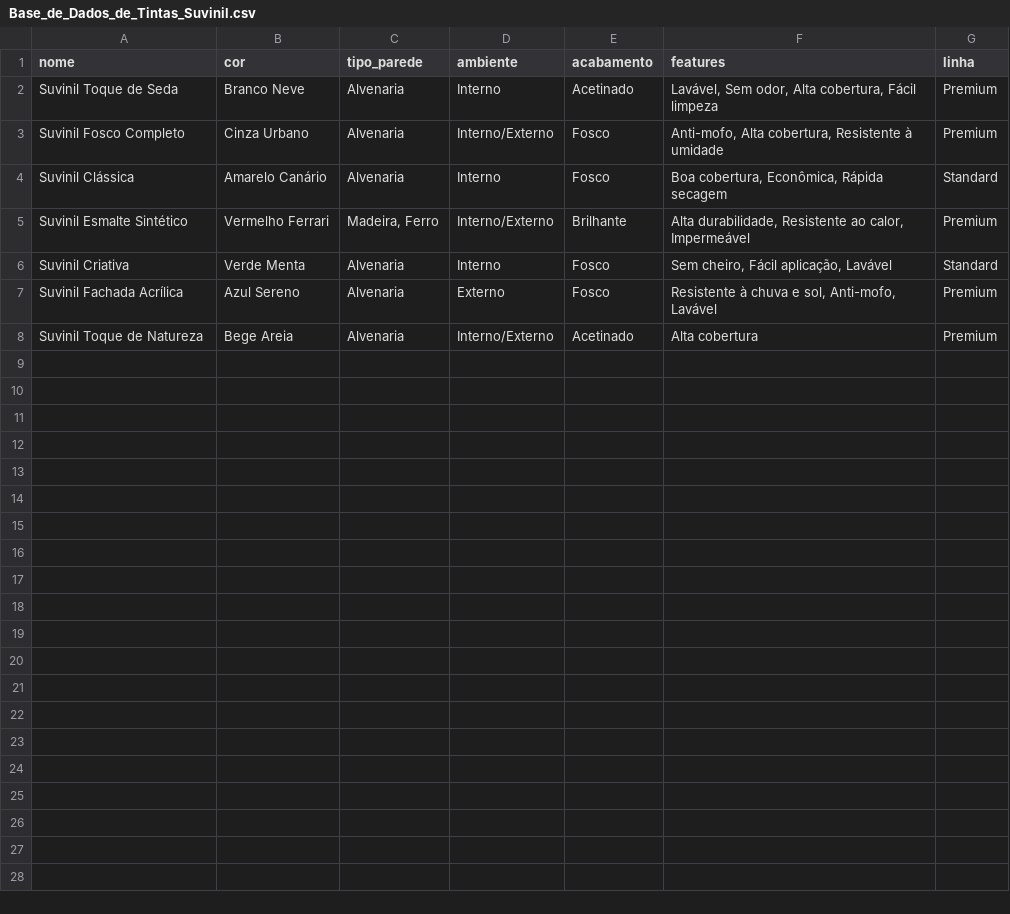
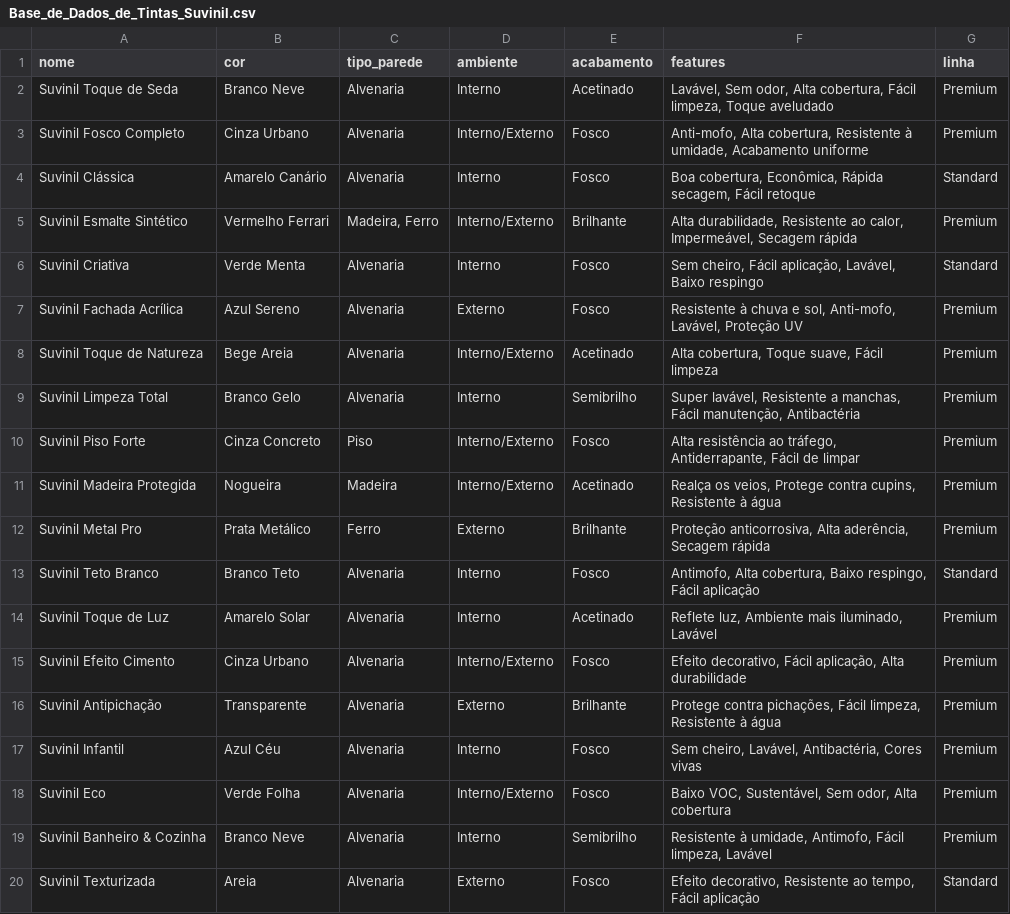
Before and after one commit to vximoraes/ai-paint-advisor, a CSV file: api-service/data/Base_de_Dados_de_Tintas_Suvinil.csv, drawn as a sheet; only a part is shown; the diff covers the shown part only.

Commit message:
chore: enriquece base de dados de tintas Suvinil

```diff
--- a/api-service/data/Base_de_Dados_de_Tintas_Suvinil.csv
+++ b/api-service/data/Base_de_Dados_de_Tintas_Suvinil.csv
@@ -1,8 +1,20 @@
 nome,cor,tipo_parede,ambiente,acabamento,features,linha
-Suvinil Toque de Seda,Branco Neve,Alvenaria,Interno,Acetinado,"Lavável, Sem odor, Alta cobertura, Fácil limpeza",Premium
-Suvinil Fosco Completo,Cinza Urbano,Alvenaria,Interno/Externo,Fosco,"Anti-mofo, Alta cobertura, Resistente à umidade",Premium
-Suvinil Clássica,Amarelo Canário,Alvenaria,Interno,Fosco,"Boa cobertura, Econômica, Rápida secagem",Standard
-Suvinil Esmalte Sintético,Vermelho Ferrari,"Madeira, Ferro",Interno/Externo,Brilhante,"Alta durabilidade, Resistente ao calor, Impermeável",Premium
-Suvinil Criativa,Verde Menta,Alvenaria,Interno,Fosco,"Sem cheiro, Fácil aplicação, Lavável",Standard
-Suvinil Fachada Acrílica,Azul Sereno,Alvenaria,Externo,Fosco,"Resistente à chuva e sol, Anti-mofo, Lavável",Premium
-Suvinil Toque de Natureza,Bege Areia,Alvenaria,Interno/Externo,Acetinado,"Alta cobertura",Premium
+Suvinil Toque de Seda,Branco Neve,Alvenaria,Interno,Acetinado,"Lavável, Sem odor, Alta cobertura, Fácil limpeza, Toque aveludado",Premium
+Suvinil Fosco Completo,Cinza Urbano,Alvenaria,Interno/Externo,Fosco,"Anti-mofo, Alta cobertura, Resistente à umidade, Acabamento uniforme",Premium
+Suvinil Clássica,Amarelo Canário,Alvenaria,Interno,Fosco,"Boa cobertura, Econômica, Rápida secagem, Fácil retoque",Standard
+Suvinil Esmalte Sintético,Vermelho Ferrari,"Madeira, Ferro",Interno/Externo,Brilhante,"Alta durabilidade, Resistente ao calor, Impermeável, Secagem rápida",Premium
+Suvinil Criativa,Verde Menta,Alvenaria,Interno,Fosco,"Sem cheiro, Fácil aplicação, Lavável, Baixo respingo",Standard
+Suvinil Fachada Acrílica,Azul Sereno,Alvenaria,Externo,Fosco,"Resistente à chuva e sol, Anti-mofo, Lavável, Proteção UV",Premium
+Suvinil Toque de Natureza,Bege Areia,Alvenaria,Interno/Externo,Acetinado,"Alta cobertura, Toque suave, Fácil limpeza",Premium
+Suvinil Limpeza Total,Branco Gelo,Alvenaria,Interno,Semibrilho,"Super lavável, Resistente a manchas, Fácil manutenção, Antibactéria",Premium
+Suvinil Piso Forte,Cinza Concreto,Piso,Interno/Externo,Fosco,"Alta resistência ao tráfego, Antiderrapante, Fácil de limpar",Premium
+Suvinil Madeira Protegida,Nogueira,"Madeira",Interno/Externo,Acetinado,"Realça os veios, Protege contra cupins, Resistente à água",Premium
+Suvinil Metal Pro,Prata Metálico,Ferro,Externo,Brilhante,"Proteção anticorrosiva, Alta aderência, Secagem rápida",Premium
+Suvinil Teto Branco,Branco Teto,Alvenaria,Interno,Fosco,"Antimofo, Alta cobertura, Baixo respingo, Fácil aplicação",Standard
+Suvinil Toque de Luz,Amarelo Solar,Alvenaria,Interno,Acetinado,"Reflete luz, Ambiente mais iluminado, Lavável",Premium
+Suvinil Efeito Cimento,Cinza Urbano,Alvenaria,Interno/Externo,Fosco,"Efeito decorativo, Fácil aplicação, Alta durabilidade",Premium
+Suvinil Antipichação,Transparente,Alvenaria,Externo,Brilhante,"Protege contra pichações, Fácil limpeza, Resistente à água",Premium
+Suvinil Infantil,Azul Céu,Alvenaria,Interno,Fosco,"Sem cheiro, Lavável, Antibactéria, Cores vivas",Premium
+Suvinil Eco,Verde Folha,Alvenaria,Interno/Externo,Fosco,"Baixo VOC, Sustentável, Sem odor, Alta cobertura",Premium
+Suvinil Banheiro & Cozinha,Branco Neve,Alvenaria,Interno,Semibrilho,"Resistente à umidade, Antimofo, Fácil limpeza, Lavável",Premium
+Suvinil Texturizada,Areia,Alvenaria,Externo,Fosco,"Efeito decorativo, Resistente ao tempo, Fácil aplicação",Standard
```
Also changed, not shown: 11 added rows elsewhere in this file.
